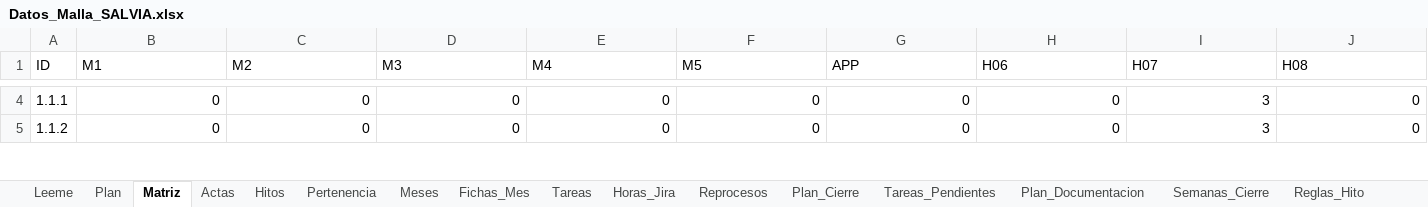
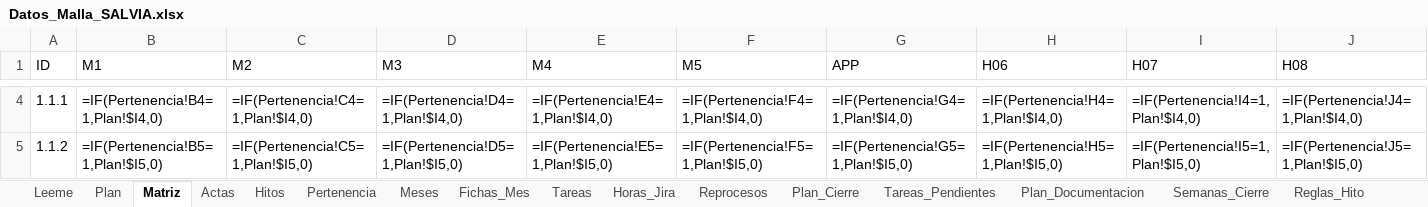
Before and after one commit to KreivoMockups/SalviaHitos_Gantt, an Excel workbook: Datos_Malla_SALVIA.xlsx, sheet Matriz, drawn as a sheet; only a part is shown, gaps mark what is left out; values as stored, in another font and other column widths than the file's, no borders; formulas without a stored value are shown as written; conditional formats not drawn; the diff covers the shown part only; the diff names each change by its address in the sheet, - before the commit and + after, or states it on an @@ line.

```diff
--- a/Datos_Malla_SALVIA.xlsx (sheet Matriz)
+++ b/Datos_Malla_SALVIA.xlsx (sheet Matriz)
-B4 (M1): 0
+B4 (M1): =IF(Pertenencia!B4=1,Plan!$I4,0)
-C4 (M2): 0
+C4 (M2): =IF(Pertenencia!C4=1,Plan!$I4,0)
-D4 (M3): 0
+D4 (M3): =IF(Pertenencia!D4=1,Plan!$I4,0)
-E4 (M4): 0
+E4 (M4): =IF(Pertenencia!E4=1,Plan!$I4,0)
-F4 (M5): 0
+F4 (M5): =IF(Pertenencia!F4=1,Plan!$I4,0)
-G4 (APP): 0
+G4 (APP): =IF(Pertenencia!G4=1,Plan!$I4,0)
-H4 (H06): 0
+H4 (H06): =IF(Pertenencia!H4=1,Plan!$I4,0)
-I4 (H07): 3
+I4 (H07): =IF(Pertenencia!I4=1,Plan!$I4,0)
-J4 (H08): 0
+J4 (H08): =IF(Pertenencia!J4=1,Plan!$I4,0)
-B5 (M1): 0
+B5 (M1): =IF(Pertenencia!B5=1,Plan!$I5,0)
-C5 (M2): 0
+C5 (M2): =IF(Pertenencia!C5=1,Plan!$I5,0)
-D5 (M3): 0
+D5 (M3): =IF(Pertenencia!D5=1,Plan!$I5,0)
-E5 (M4): 0
+E5 (M4): =IF(Pertenencia!E5=1,Plan!$I5,0)
-F5 (M5): 0
+F5 (M5): =IF(Pertenencia!F5=1,Plan!$I5,0)
-G5 (APP): 0
+G5 (APP): =IF(Pertenencia!G5=1,Plan!$I5,0)
-H5 (H06): 0
+H5 (H06): =IF(Pertenencia!H5=1,Plan!$I5,0)
-I5 (H07): 3
+I5 (H07): =IF(Pertenencia!I5=1,Plan!$I5,0)
-J5 (H08): 0
+J5 (H08): =IF(Pertenencia!J5=1,Plan!$I5,0)
```
Also changed, not shown: 1710 edited cells elsewhere in this sheet, sheet Plan, sheet Avance_Mensual, sheet Actas, sheet Meses, sheet Leeme, 1 other file.
